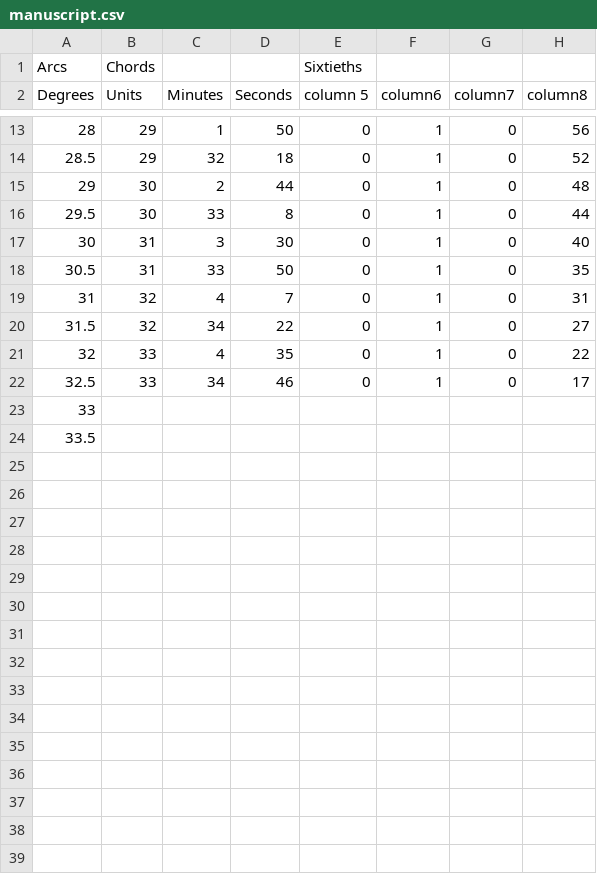
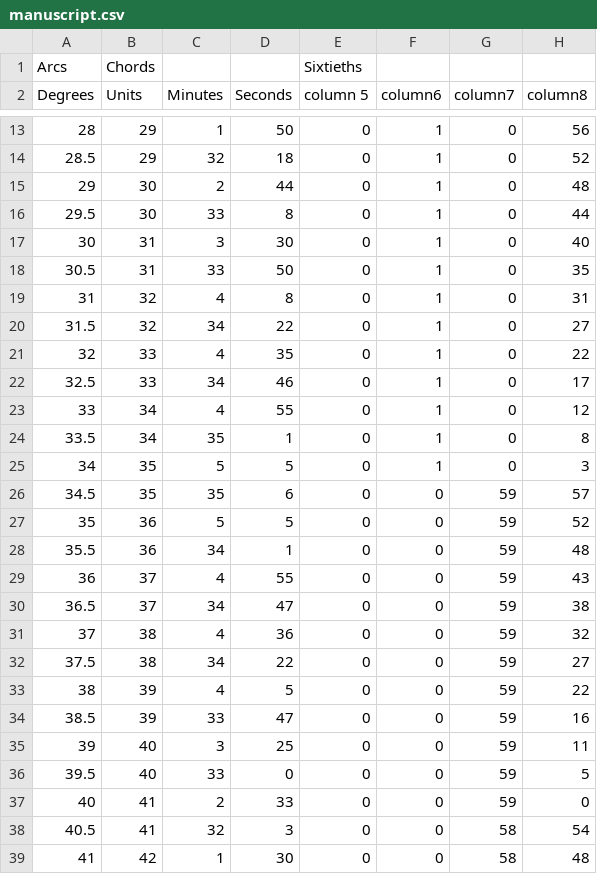
Before and after one commit to marcabruzzo/Group-9-Data, a CSV file: manuscript.csv, drawn as a sheet; only a part is shown, gaps mark what is left out; the diff covers the shown part only.

Commit message:
Update manuscript.csv

```diff
--- a/manuscript.csv
+++ b/manuscript.csv
@@ -18,3 +18,3 @@ Degrees,Units,Minutes,Seconds,column 5,column6,column7,column8
 30.5,31,33,50,0,1,0,35
-31,32,4,7,0,1,0,31
+31,32,4,8,0,1,0,31
 31.5,32,34,22,0,1,0,27
@@ -22,3 +22,18 @@ Degrees,Units,Minutes,Seconds,column 5,column6,column7,column8
 32.5,33,34,46,0,1,0,17
-33,,,,,,,
-33.5,,,,,,,
+33,34,4,55,0,1,0,12
+33.5,34,35,1,0,1,0,8
+34,35,5,5,0,1,0,3
+34.5,35,35,6,0,0,59,57
+35,36,5,5,0,0,59,52
+35.5,36,34,1,0,0,59,48
+36,37,4,55,0,0,59,43
+36.5,37,34,47,0,0,59,38
+37,38,4,36,0,0,59,32
+37.5,38,34,22,0,0,59,27
+38,39,4,5,0,0,59,22
+38.5,39,33,47,0,0,59,16
+39,40,3,25,0,0,59,11
+39.5,40,33,0,0,0,59,5
+40,41,2,33,0,0,59,0
+40.5,41,32,3,0,0,58,54
+41,42,1,30,0,0,58,48
```
Also changed, not shown: 2 edited cells elsewhere in this file.
